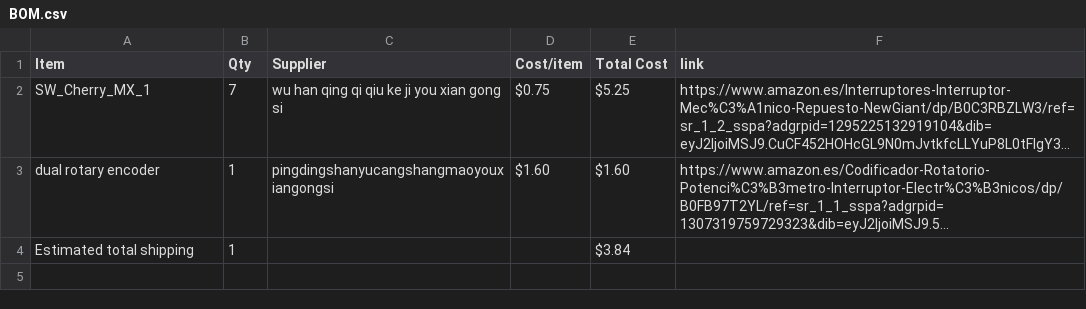
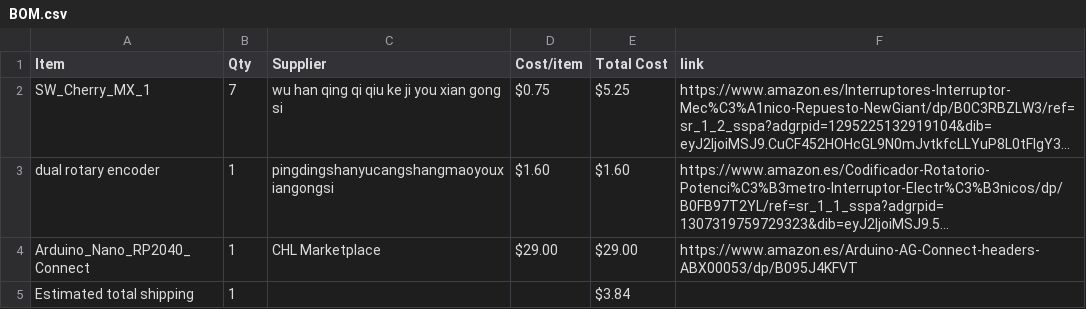
Before and after one commit to paduepa/Teclado, a CSV file: BOM.csv, drawn as a sheet; long unchanged cells end in …; the diff names each change by its address in the sheet, - before the commit and + after, or states it on an @@ line.

Commit message:
Sync mini teclado from Half Life

```diff
--- a/BOM.csv
+++ b/BOM.csv
+row 4: Arduino_Nano_RP2040_Connect | 1 | CHL Marketplace | $29.00 | $29.00 | https://www.amazon.es/Arduino-AG-Connect-headers-ABX00053/dp/B095J4KFVT
```
